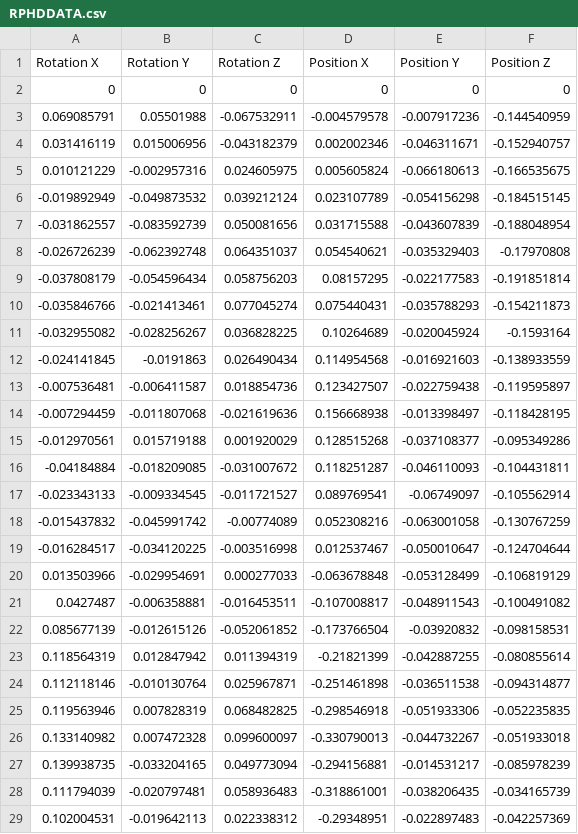
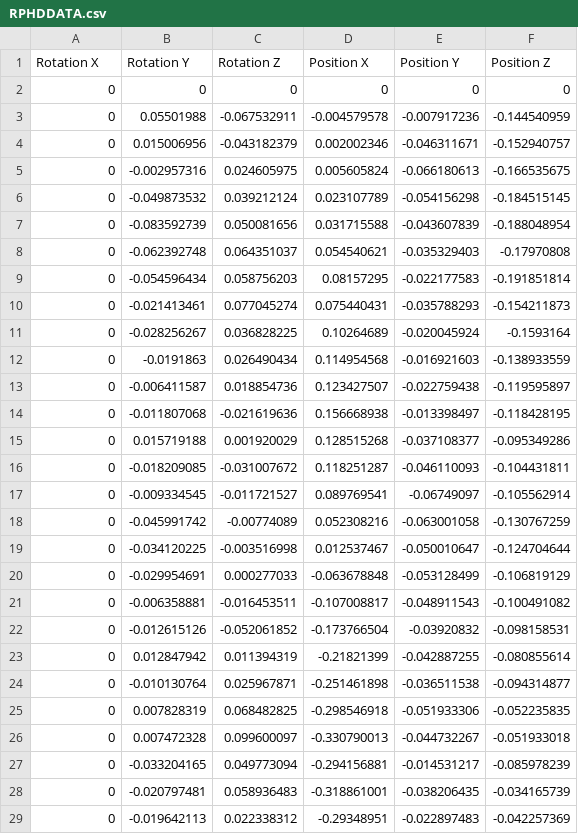
Before and after one commit to MarfredBarrera/RPHD_code, a CSV file: RPHDDATA.csv, drawn as a sheet; only a part is shown; the diff covers the shown part only.

Commit message:
Add files via upload

```diff
--- a/RPHDDATA.csv
+++ b/RPHDDATA.csv
@@ -2,28 +2,28 @@
 0,0,0,0,0,0
-0.069085791,0.05501988,-0.067532911,-0.004579578,-0.007917236,-0.144540959
-0.031416119,0.015006956,-0.043182379,0.002002346,-0.046311671,-0.152940757
-0.010121229,-0.002957316,0.024605975,0.005605824,-0.066180613,-0.166535675
--0.019892949,-0.049873532,0.039212124,0.023107789,-0.054156298,-0.184515145
--0.031862557,-0.083592739,0.050081656,0.031715588,-0.043607839,-0.188048954
--0.026726239,-0.062392748,0.064351037,0.054540621,-0.035329403,-0.17970808
--0.037808179,-0.054596434,0.058756203,0.08157295,-0.022177583,-0.191851814
--0.035846766,-0.021413461,0.077045274,0.075440431,-0.035788293,-0.154211873
--0.032955082,-0.028256267,0.036828225,0.10264689,-0.020045924,-0.1593164
--0.024141845,-0.0191863,0.026490434,0.114954568,-0.016921603,-0.138933559
--0.007536481,-0.006411587,0.018854736,0.123427507,-0.022759438,-0.119595897
--0.007294459,-0.011807068,-0.021619636,0.156668938,-0.013398497,-0.118428195
--0.012970561,0.015719188,0.001920029,0.128515268,-0.037108377,-0.095349286
--0.04184884,-0.018209085,-0.031007672,0.118251287,-0.046110093,-0.104431811
--0.023343133,-0.009334545,-0.011721527,0.089769541,-0.06749097,-0.105562914
--0.015437832,-0.045991742,-0.00774089,0.052308216,-0.063001058,-0.130767259
--0.016284517,-0.034120225,-0.003516998,0.012537467,-0.050010647,-0.124704644
-0.013503966,-0.029954691,0.000277033,-0.063678848,-0.053128499,-0.106819129
-0.0427487,-0.006358881,-0.016453511,-0.107008817,-0.048911543,-0.100491082
-0.085677139,-0.012615126,-0.052061852,-0.173766504,-0.03920832,-0.098158531
-0.118564319,0.012847942,0.011394319,-0.21821399,-0.042887255,-0.080855614
-0.112118146,-0.010130764,0.025967871,-0.251461898,-0.036511538,-0.094314877
-0.119563946,0.007828319,0.068482825,-0.298546918,-0.051933306,-0.052235835
-0.133140982,0.007472328,0.099600097,-0.330790013,-0.044732267,-0.051933018
-0.139938735,-0.033204165,0.049773094,-0.294156881,-0.014531217,-0.085978239
-0.111794039,-0.020797481,0.058936483,-0.318861001,-0.038206435,-0.034165739
-0.102004531,-0.019642113,0.022338312,-0.29348951,-0.022897483,-0.042257369
+0,0.05501988,-0.067532911,-0.004579578,-0.007917236,-0.144540959
+0,0.015006956,-0.043182379,0.002002346,-0.046311671,-0.152940757
+0,-0.002957316,0.024605975,0.005605824,-0.066180613,-0.166535675
+0,-0.049873532,0.039212124,0.023107789,-0.054156298,-0.184515145
+0,-0.083592739,0.050081656,0.031715588,-0.043607839,-0.188048954
+0,-0.062392748,0.064351037,0.054540621,-0.035329403,-0.17970808
+0,-0.054596434,0.058756203,0.08157295,-0.022177583,-0.191851814
+0,-0.021413461,0.077045274,0.075440431,-0.035788293,-0.154211873
+0,-0.028256267,0.036828225,0.10264689,-0.020045924,-0.1593164
+0,-0.0191863,0.026490434,0.114954568,-0.016921603,-0.138933559
+0,-0.006411587,0.018854736,0.123427507,-0.022759438,-0.119595897
+0,-0.011807068,-0.021619636,0.156668938,-0.013398497,-0.118428195
+0,0.015719188,0.001920029,0.128515268,-0.037108377,-0.095349286
+0,-0.018209085,-0.031007672,0.118251287,-0.046110093,-0.104431811
+0,-0.009334545,-0.011721527,0.089769541,-0.06749097,-0.105562914
+0,-0.045991742,-0.00774089,0.052308216,-0.063001058,-0.130767259
+0,-0.034120225,-0.003516998,0.012537467,-0.050010647,-0.124704644
+0,-0.029954691,0.000277033,-0.063678848,-0.053128499,-0.106819129
+0,-0.006358881,-0.016453511,-0.107008817,-0.048911543,-0.100491082
+0,-0.012615126,-0.052061852,-0.173766504,-0.03920832,-0.098158531
+0,0.012847942,0.011394319,-0.21821399,-0.042887255,-0.080855614
+0,-0.010130764,0.025967871,-0.251461898,-0.036511538,-0.094314877
+0,0.007828319,0.068482825,-0.298546918,-0.051933306,-0.052235835
+0,0.007472328,0.099600097,-0.330790013,-0.044732267,-0.051933018
+0,-0.033204165,0.049773094,-0.294156881,-0.014531217,-0.085978239
+0,-0.020797481,0.058936483,-0.318861001,-0.038206435,-0.034165739
+0,-0.019642113,0.022338312,-0.29348951,-0.022897483,-0.042257369
```
Also changed, not shown: 70 edited cells elsewhere in this file.
